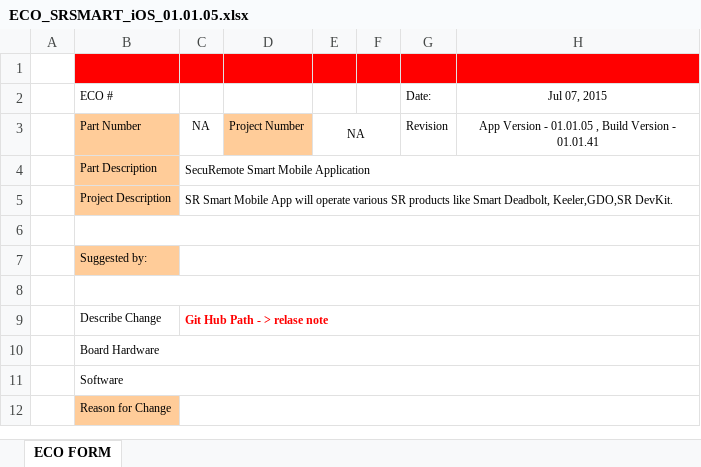
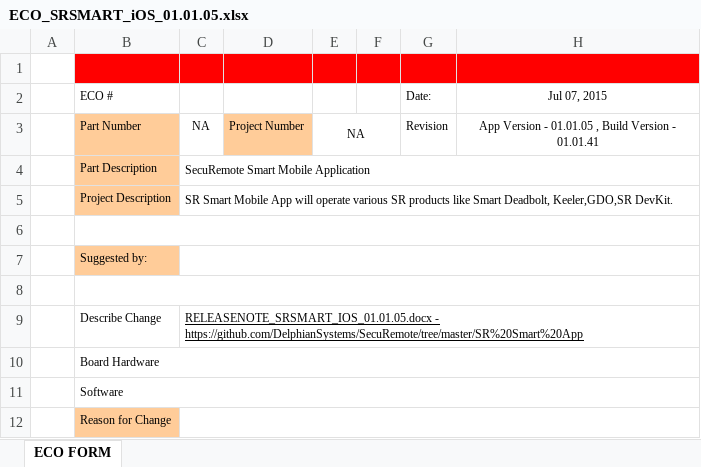
Before and after one commit to dbaughman1230/SecuRemote, an Excel workbook: SR Smart App/ECO_SRSMART_iOS_01.01.05.xlsx, sheet ECO FORM, drawn as a sheet; only a part is shown; values as stored, in another font and other column widths than the file's, no borders; charts and pictures not drawn; the diff names each change by its address in the sheet, - before the commit and + after, or states it on an @@ line.

Commit message:
Git Path Set for release notes
Git Path Set for release notes in ECO file for release note documents

```diff
--- a/SR Smart App/ECO_SRSMART_iOS_01.01.05.xlsx (sheet ECO FORM)
+++ b/SR Smart App/ECO_SRSMART_iOS_01.01.05.xlsx (sheet ECO FORM)
-C9: Git Hub Path - > relase note
+C9: RELEASENOTE_SRSMART_IOS_01.01.05.docx - https://github.com/DelphianSystems/SecuRemote/tree/master/SR%20Smart%20App
@@ C9 bold: on → off, underline: off → on, text colour: #FF0000 → black @@
```
Also changed, not shown: charts or pictures, SR Smart App/ECO_SRSMART_ANDROID_01.01.10.xlsx, 2 other files.
